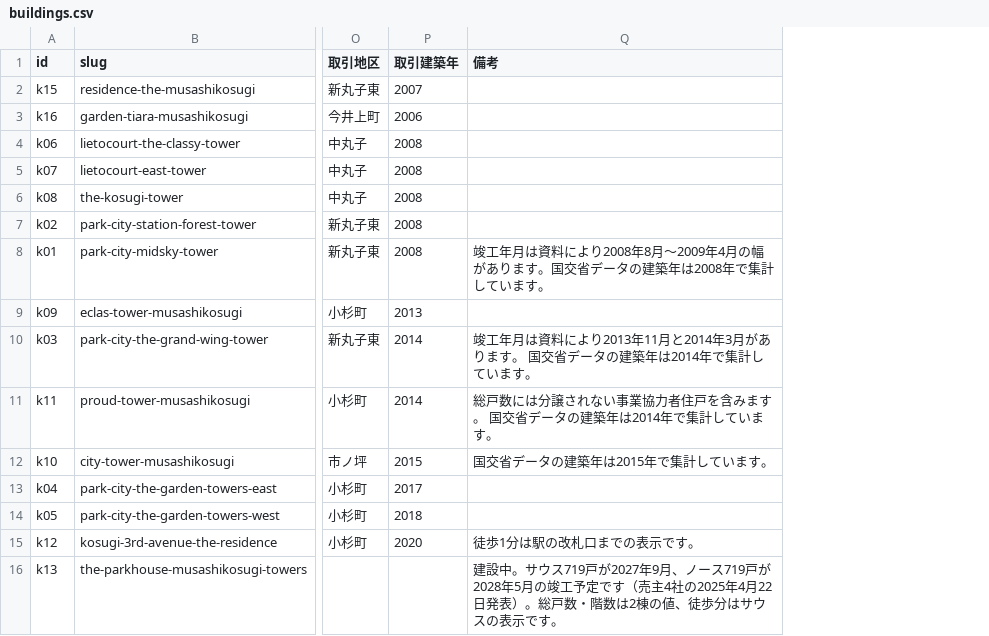
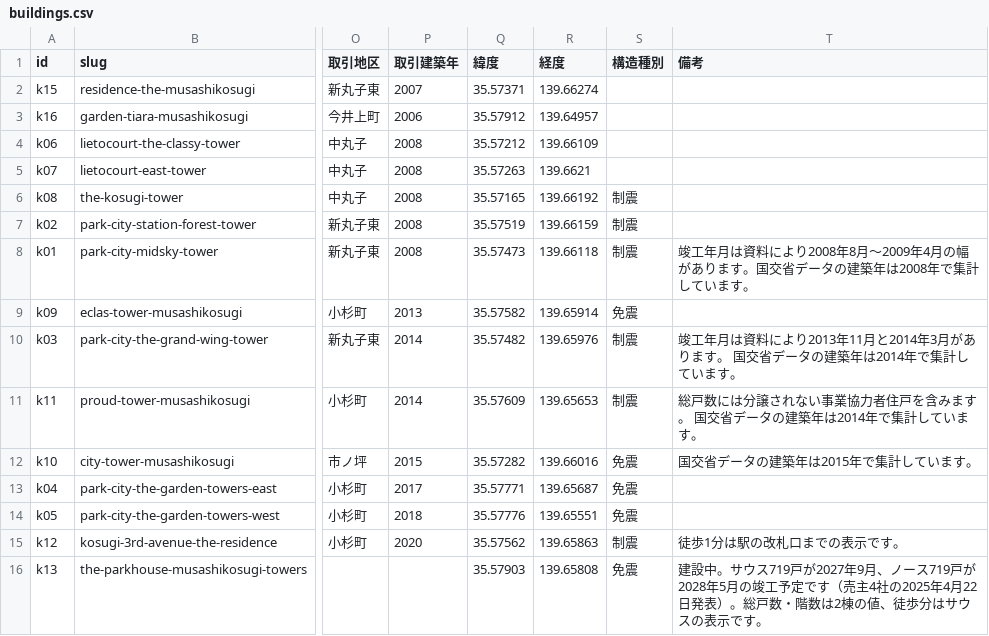
Before and after one commit to k-minami-hue/speard.jp, a CSV file: tools/souba/data/buildings.csv, drawn as a sheet; only a part is shown, gaps mark what is left out; the diff names each change by its address in the sheet, - before the commit and + after, or states it on an @@ line.

```diff
--- a/tools/souba/data/buildings.csv
+++ b/tools/souba/data/buildings.csv
+column Q (緯度), rows 2-16: 35.57371 | 35.57912 | 35.57212 | 35.57263 | 35.57165 | 35.57519 | 35.57473 | 35.57582 | 35.57482 | 35.57609 | 35.57282 | 35.57771 | 35.57776 | 35.57562 | 35.57903
+column R (経度), rows 2-16: 139.66274 | 139.64957 | 139.66109 | 139.6621 | 139.66192 | 139.66159 | 139.66118 | 139.65914 | 139.65976 | 139.65653 | 139.66016 | 139.65687 | 139.65551 | 139.65863 | 139.65808
+column S (構造種別), rows 6-16: 制震 | 制震 | 制震 | 免震 | 制震 | 制震 | 免震 | 免震 | 免震 | 制震 | 免震
```
Also changed, not shown: 8 other files.
